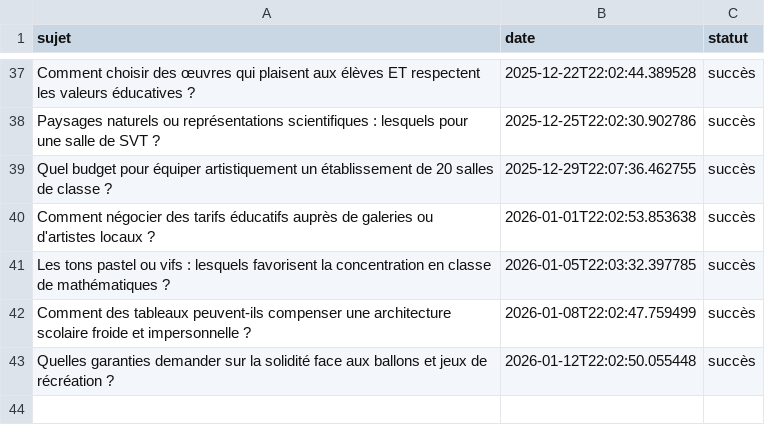
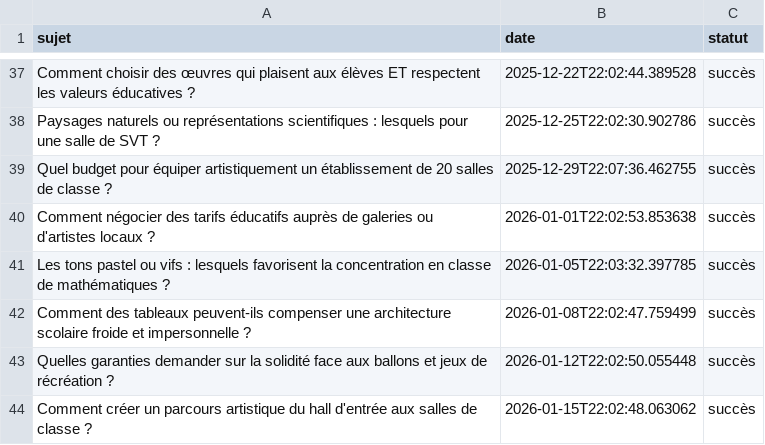
Before and after one commit to Metalosmose21/Ecole-2, a CSV file: sujets_traites.csv, drawn as a sheet; only a part is shown, gaps mark what is left out.

```diff
--- a/sujets_traites.csv
+++ b/sujets_traites.csv
@@ -43 +43,2 @@ Comment des tableaux peuvent-ils compenser une architecture scolaire froide et i
 Quelles garanties demander sur la solidité face aux ballons et jeux de récréation ?,2026-01-12T22:02:50.055448,succès
+Comment créer un parcours artistique du hall d'entrée aux salles de classe ?,2026-01-15T22:02:48.063062,succès
```
Also changed, not shown: sujets.csv.
